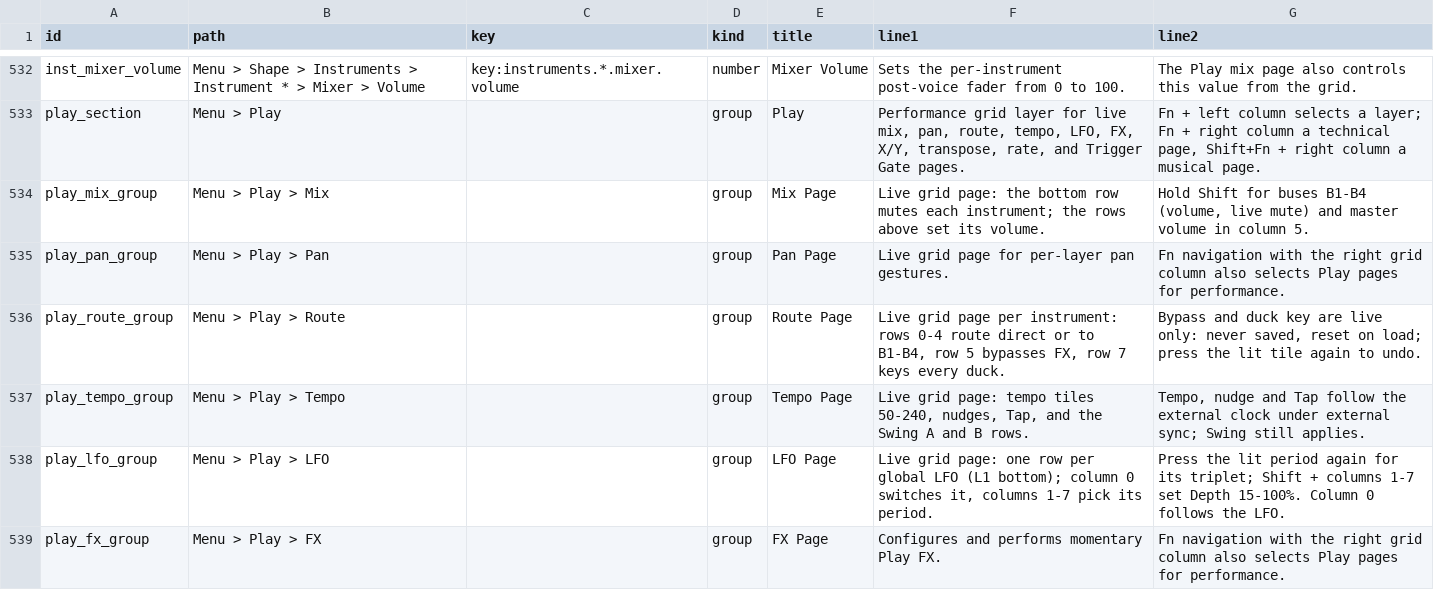
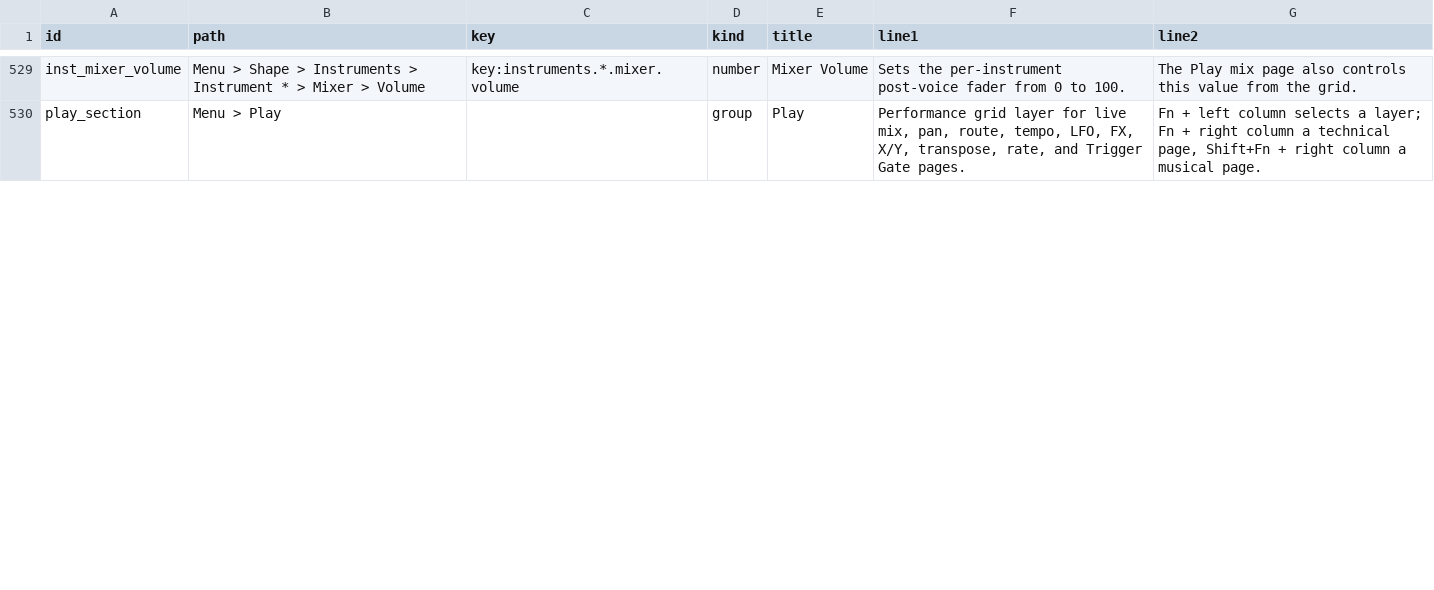
Before and after one commit to nexxyz/octessera, a TSV file: resources/menu-help-texts.tsv, drawn as a sheet; only a part is shown, gaps mark what is left out; the diff covers the shown part only.

Commit message:
Correct the Play, Aux mapping and BPM help rows and drop rows that never win
Tempo help says the tempo tiles lock under external sync while Swing still
works, Route names its bypass columns and how to undo, FX says it sits in the
Shift+Fn bank, Pan's rows are instruments, Trigger Gate names Shift+Fn + left
column and Mix says mutes are live only. The Aux Mappings rows follow the real
Trn/Clk/S+Trn/S+Clk pickers, the XY axis rows match their keyed pickers, and the
shadowing Auto Map row folds its Aux Prio. sentence into the visible one. Rows
another row always beat (path-only Play pages, a second BPM, XY invert and
Aux Map > Map to Grid) are gone.

```diff
--- a/resources/menu-help-texts.tsv
+++ b/resources/menu-help-texts.tsv
@@ -533,7 +530 @@ inst_mixer_volume	Menu > Shape > Instruments > Instrument * > Mixer > Volume	key
 play_section	Menu > Play		group	Play	Performance grid layer for live mix, pan, route, tempo, LFO, FX, X/Y, transpose, rate, and Trigger Gate pages.	Fn + left column selects a layer; Fn + right column a technical page, Shift+Fn + right column a musical page.
-play_mix_group	Menu > Play > Mix		group	Mix Page	Live grid page: the bottom row mutes each instrument; the rows above set its volume.	Hold Shift for buses B1-B4 (volume, live mute) and master volume in column 5.
-play_pan_group	Menu > Play > Pan		group	Pan Page	Live grid page for per-layer pan gestures.	Fn navigation with the right grid column also selects Play pages for performance.
-play_route_group	Menu > Play > Route		group	Route Page	Live grid page per instrument: rows 0-4 route direct or to B1-B4, row 5 bypasses FX, row 7 keys every duck.	Bypass and duck key are live only: never saved, reset on load; press the lit tile again to undo.
-play_tempo_group	Menu > Play > Tempo		group	Tempo Page	Live grid page: tempo tiles 50-240, nudges, Tap, and the Swing A and B rows.	Tempo, nudge and Tap follow the external clock under external sync; Swing still applies.
-play_lfo_group	Menu > Play > LFO		group	LFO Page	Live grid page: one row per global LFO (L1 bottom); column 0 switches it, columns 1-7 pick its period.	Press the lit period again for its triplet; Shift + columns 1-7 set Depth 15-100%. Column 0 follows the LFO.
-play_fx_group	Menu > Play > FX		group	FX Page	Configures and performs momentary Play FX.	Fn navigation with the right grid column also selects Play pages for performance.
```
Also changed, not shown: 10 removed rows and 41 edited cells elsewhere in this file.
